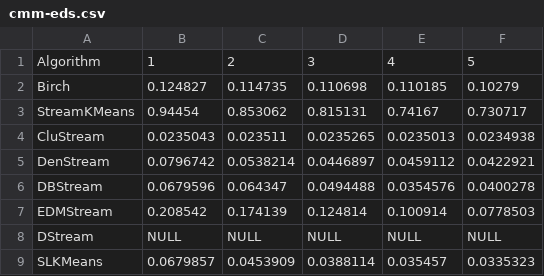
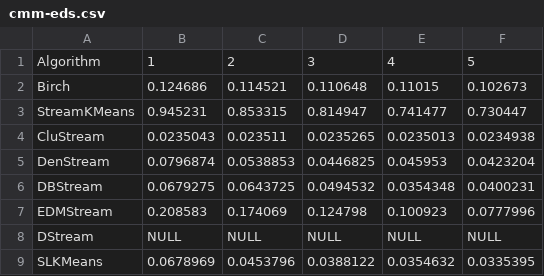
Before and after one commit to intellistream/Sesame, a CSV file: scripts/raw/cmm-eds.csv, drawn as a sheet; only a part is shown; the diff covers the shown part only.

```diff
--- a/scripts/raw/cmm-eds.csv
+++ b/scripts/raw/cmm-eds.csv
@@ -1,9 +1,9 @@
 Algorithm,1,2,3,4,5
-Birch,0.124827,0.114735,0.110698,0.110185,0.10279
-StreamKMeans,0.94454,0.853062,0.815131,0.74167,0.730717
+Birch,0.124686,0.114521,0.110648,0.11015,0.102673
+StreamKMeans,0.945231,0.853315,0.814947,0.741477,0.730447
 CluStream,0.0235043,0.023511,0.0235265,0.0235013,0.0234938
-DenStream,0.0796742,0.0538214,0.0446897,0.0459112,0.0422921
-DBStream,0.0679596,0.064347,0.0494488,0.0354576,0.0400278
-EDMStream,0.208542,0.174139,0.124814,0.100914,0.0778503
+DenStream,0.0796874,0.0538853,0.0446825,0.045953,0.0423204
+DBStream,0.0679275,0.0643725,0.0494532,0.0354348,0.0400231
+EDMStream,0.208583,0.174069,0.124798,0.100923,0.0777996
 DStream,NULL,NULL,NULL,NULL,NULL
-SLKMeans,0.0679857,0.0453909,0.0388114,0.035457,0.0335323
+SLKMeans,0.0678969,0.0453796,0.0388122,0.0354632,0.0335395
```
Also changed, not shown: 75 edited cells elsewhere in this file, scripts/raw/arr-rate.csv, scripts/raw/dstream.csv, 16 other files.
